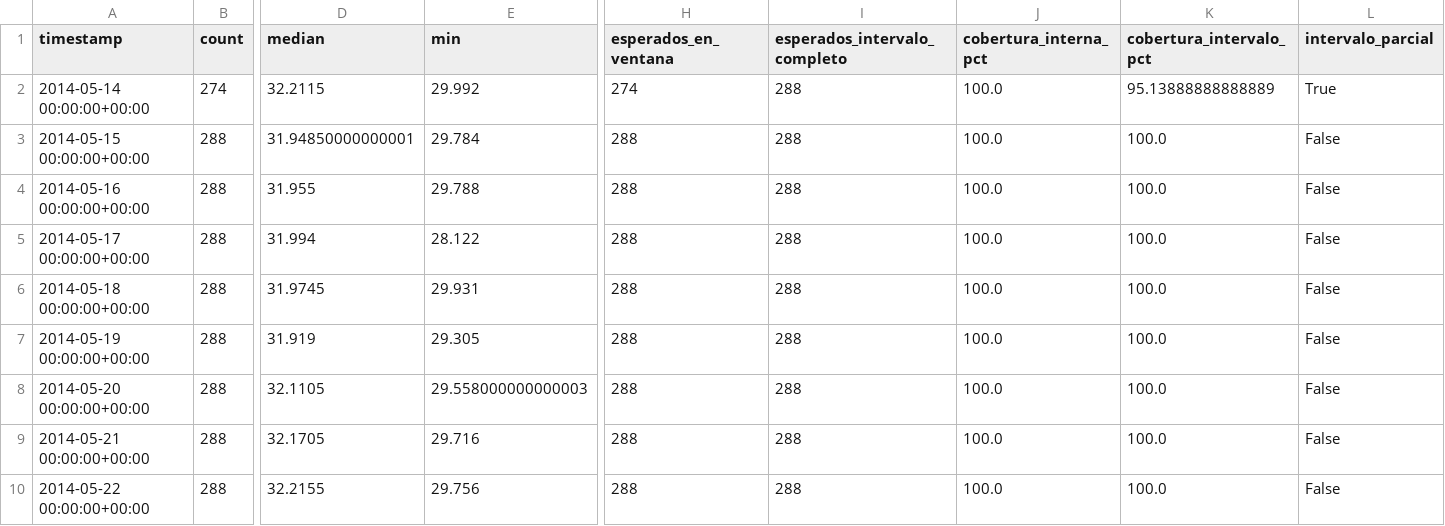
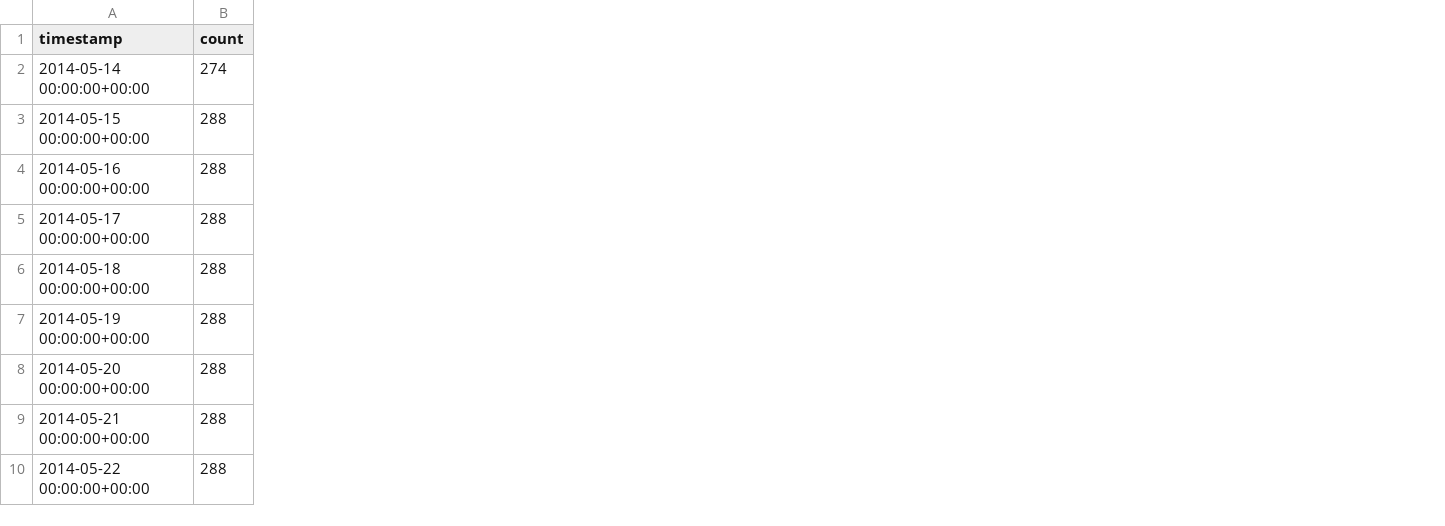
Before and after one commit to Miguel7293/Semana3_An-lisis_Datos, a CSV file: resultados/resumen_diario.csv, drawn as a sheet; only a part is shown, gaps mark what is left out; the diff names each change by its address in the sheet, - before the commit and + after, or states it on an @@ line.

```diff
--- a/resultados/resumen_diario.csv
+++ b/resultados/resumen_diario.csv
-column D (median), rows 2-10: 32.2115 | 31.94850000000001 | 31.955 | 31.994 | 31.9745 | 31.919 | 32.1105 | 32.1705 | 32.2155
-column E (min), rows 2-10: 29.992 | 29.784 | 29.788 | 28.122 | 29.931 | 29.305 | 29.558000000000003 | 29.716 | 29.756
-column H (esperados_en_ventana), rows 2-10: 274 | 288 | 288 | 288 | 288 | 288 | 288 | 288 | 288
-column I (esperados_intervalo_completo), rows 2-10: all 288
-column J (cobertura_interna_pct), rows 2-10: all 100.0
-column K (cobertura_intervalo_pct), rows 2-10: 95.13888888888889 | 100.0 | 100.0 | 100.0 | 100.0 | 100.0 | 100.0 | 100.0 | 100.0
-column L (intervalo_parcial), rows 2-10: True | False | False | False | False | False | False | False | False
```
Also changed, not shown: resultados/auditoria_calidad.csv, resultados/diccionario_datos.csv, 8 other files.
